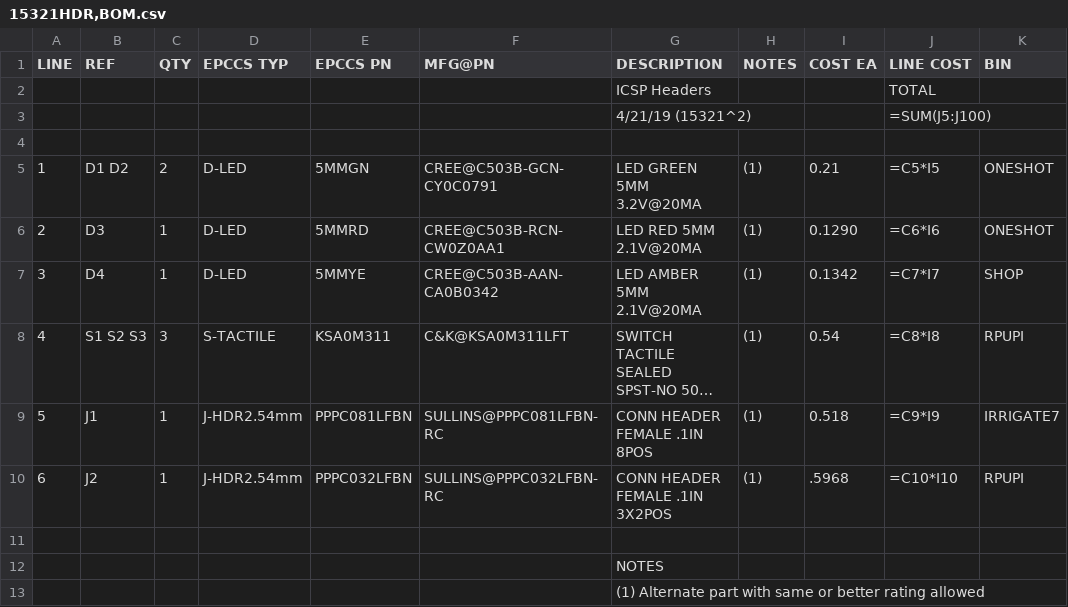
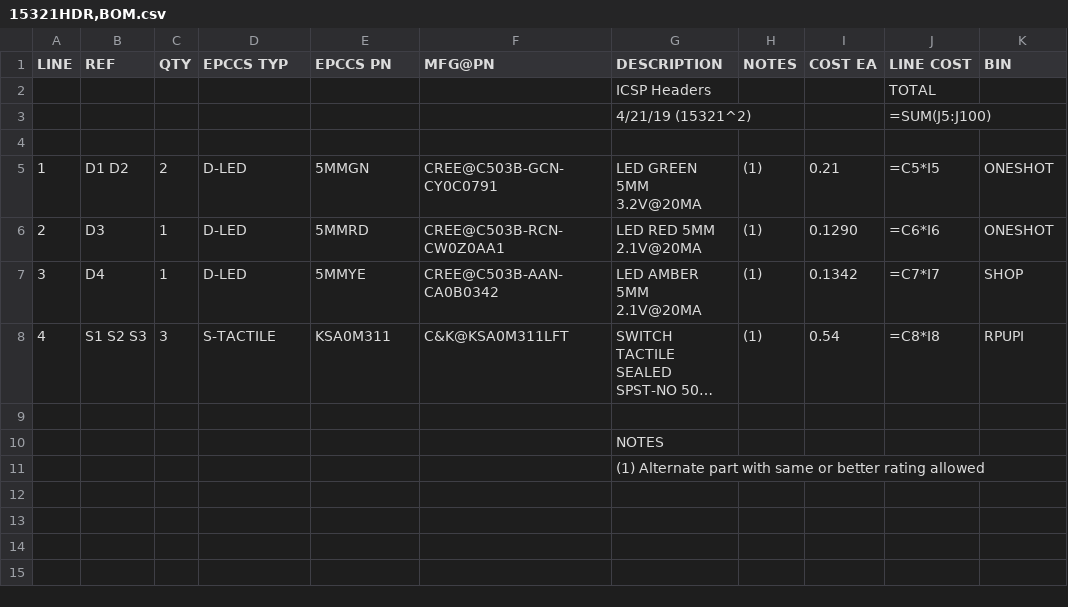
Before and after one commit to epccs/Driver, a CSV file: ICSP/Design/15321HDR,BOM.csv, drawn as a sheet; long unchanged cells end in …; the diff names each change by its address in the sheet, - before the commit and + after, or states it on an @@ line.

```diff
--- a/ICSP/Design/15321HDR,BOM.csv
+++ b/ICSP/Design/15321HDR,BOM.csv
-row 9: 5 | J1 | 1 | J-HDR2.54mm | PPPC081LFBN | SULLINS@PPPC081LFBN-RC | CONN HEADER FEMALE .1IN 8POS | (1) | 0.518 | =C9*I9 | IRRIGATE7
-row 10: 6 | J2 | 1 | J-HDR2.54mm | PPPC032LFBN | SULLINS@PPPC032LFBN-RC | CONN HEADER FEMALE .1IN 3X2POS | (1) | .5968 | =C10*I10 | RPUPI
```
Also changed, not shown: ICSP/Design/15321POGO,BOM.csv, ICSP/Design/15321SMD,BOM.csv, 2 other files.
